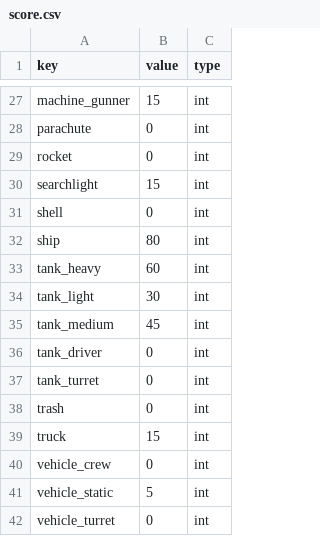
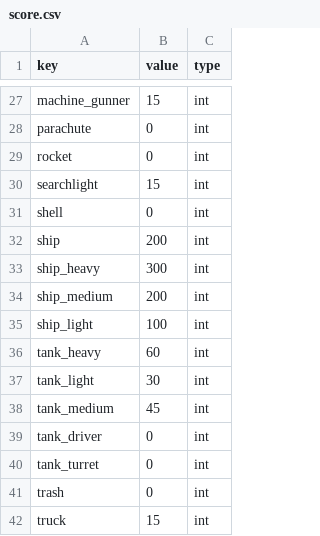
Before and after one commit to vaal-/il2_stats, a CSV file: src/score.csv, drawn as a sheet; only a part is shown, gaps mark what is left out; the shorter side is filled out with more unchanged rows.

```diff
--- a/src/score.csv
+++ b/src/score.csv
@@ -31,3 +31,6 @@ searchlight,15,int
 shell,0,int
-ship,80,int
+ship,200,int
+ship_heavy,300,int
+ship_medium,200,int
+ship_light,100,int
 tank_heavy,60,int
```
Also changed, not shown: src/classes.csv, src/objects.csv, 14 other files.
